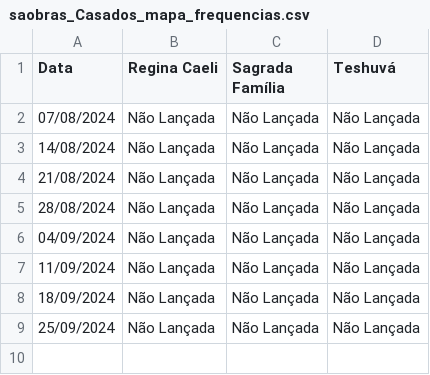
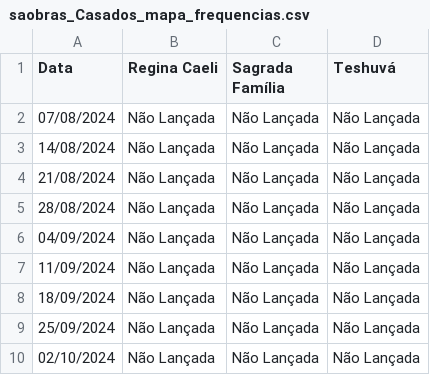
Before and after one commit to clerissonmn/wop, a CSV file: freq/saobras_Casados_mapa_frequencias.csv, drawn as a sheet.

```diff
--- a/freq/saobras_Casados_mapa_frequencias.csv
+++ b/freq/saobras_Casados_mapa_frequencias.csv
@@ -9 +9,2 @@ Data,Regina Caeli,Sagrada Família,Teshuvá
 25/09/2024,Não Lançada,Não Lançada,Não Lançada
+02/10/2024,Não Lançada,Não Lançada,Não Lançada
```
Also changed, not shown: freq/saobras_Adultos_mapa_frequencias.csv, freq/saobras_Jovens_mapa_frequencias.csv, 1 other file.
